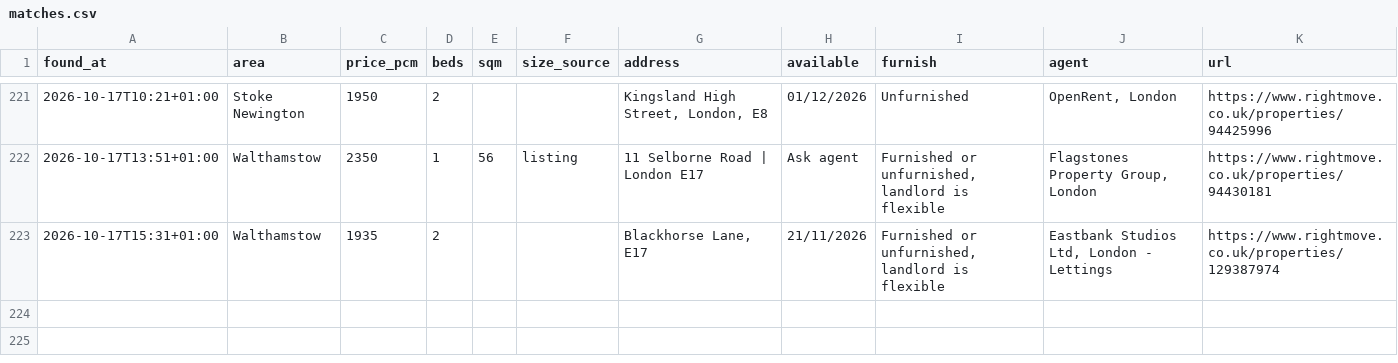
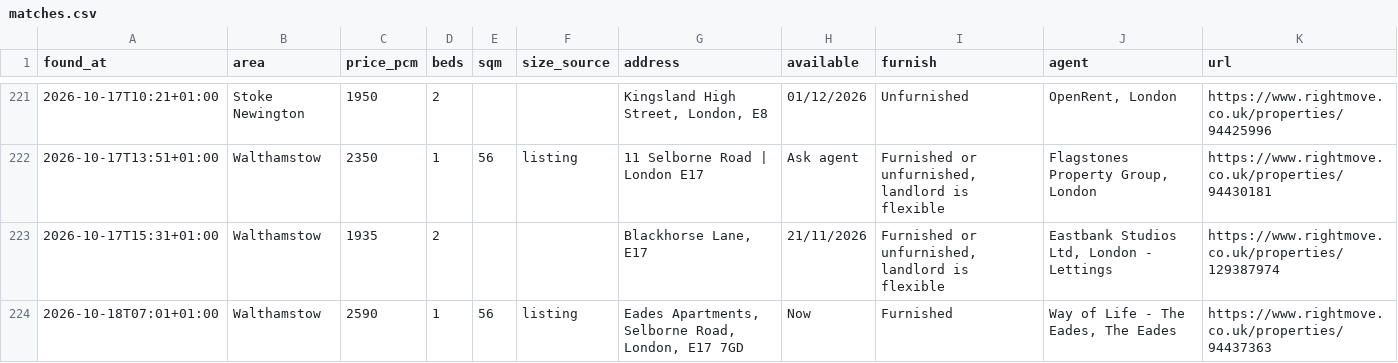
Before and after one commit to SBAIPEGSUE/flat-watch, a CSV file: matches.csv, drawn as a sheet; only a part is shown, gaps mark what is left out.

```diff
--- a/matches.csv
+++ b/matches.csv
@@ -223 +223,2 @@ found_at,area,price_pcm,beds,sqm,size_source,address,available,furnish,agent,url
 2026-10-17T15:31+01:00,Walthamstow,1935,2,,,"Blackhorse Lane, E17",21/11/2026,"Furnished or unfurnished, landlord is flexible","Eastbank Studios Ltd, London - Lettings",https://www.rightmove.co.uk/properties/129387974
+2026-10-18T07:01+01:00,Walthamstow,2590,1,56,listing,"Eades Apartments, Selborne Road, London, E17 7GD",Now,Furnished,"Way of Life - The Eades, The Eades",https://www.rightmove.co.uk/properties/94437363
```
Also changed, not shown: 1 other file.
